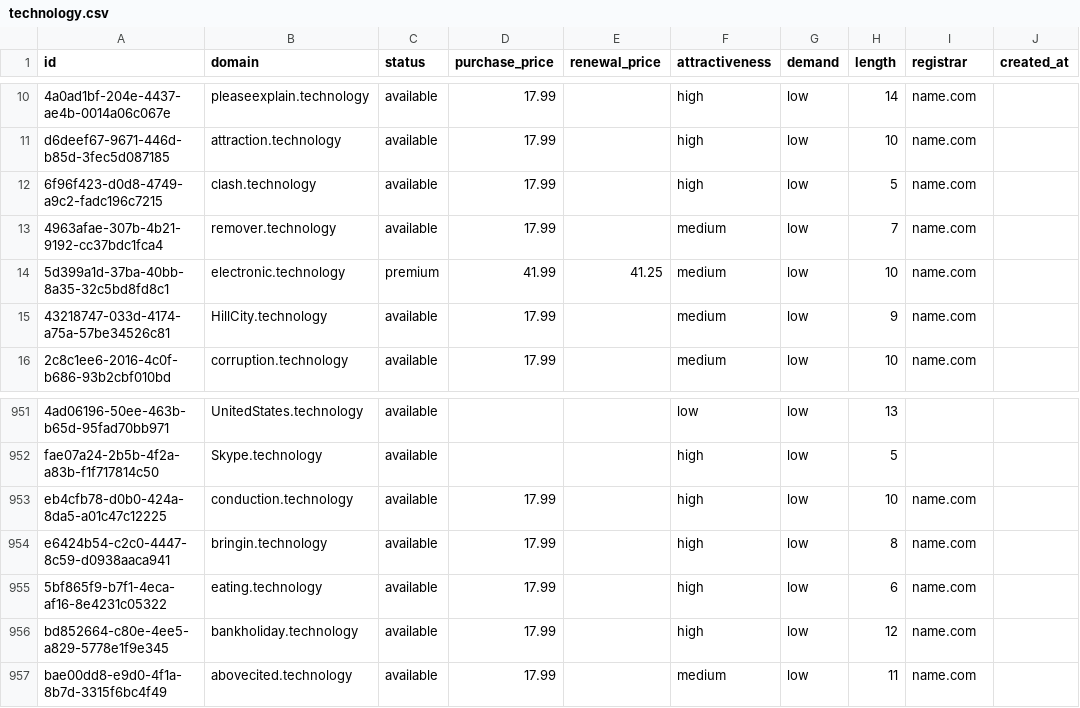
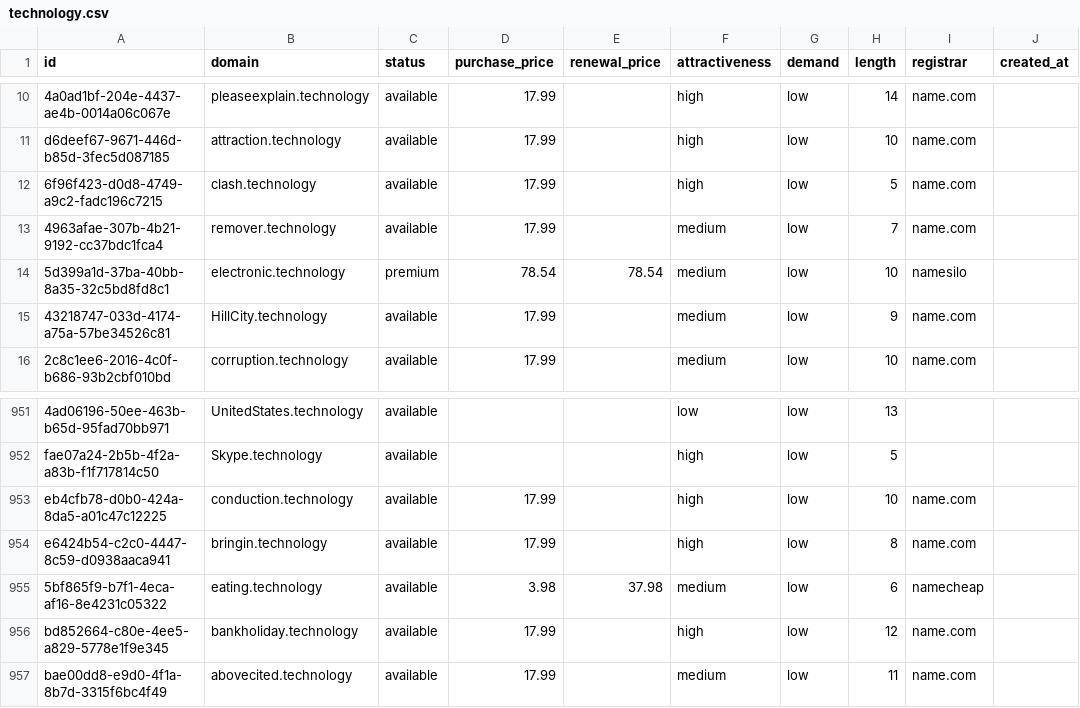
Before and after one commit to UniqueDomains/technology-oneword-domains, a CSV file: technology.csv, drawn as a sheet; only a part is shown, gaps mark what is left out; the diff names each change by its address in the sheet, - before the commit and + after, or states it on an @@ line.

Commit message:
Domains update

```diff
--- a/technology.csv
+++ b/technology.csv
-D14 (purchase_price): 41.99
+D14 (purchase_price): 78.54
-E14 (renewal_price): 41.25
+E14 (renewal_price): 78.54
-I14 (registrar): name.com
+I14 (registrar): namesilo
-D955 (purchase_price): 17.99
+D955 (purchase_price): 3.98
-E955 (renewal_price): (empty)
+E955 (renewal_price): 37.98
-F955 (attractiveness): high
+F955 (attractiveness): medium
-I955 (registrar): name.com
+I955 (registrar): namecheap
```
Also changed, not shown: 4 other files.
